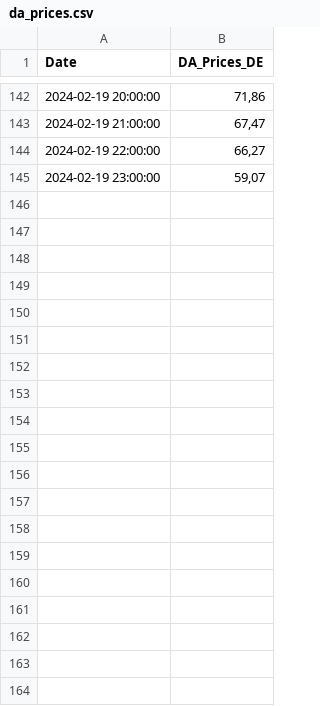
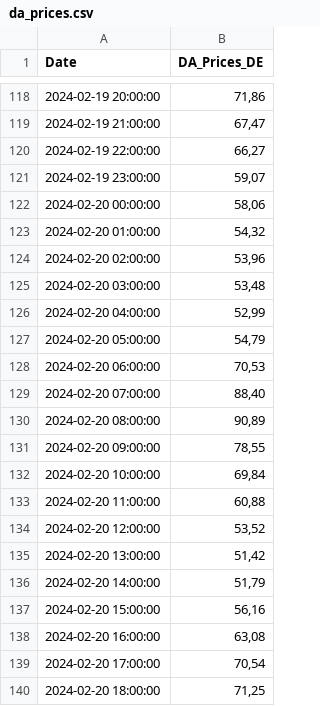
Before and after one commit to Economics-SP-V/BDEW-Showroom, a CSV file: da_prices.csv, drawn as a sheet; only a part is shown, gaps mark what is left out; the diff covers the shown part only; the diff names each change by its address in the sheet, - before the commit and + after, or states it on an @@ line.

```diff
--- a/da_prices.csv
+++ b/da_prices.csv
+row 122: 2024-02-20 00:00:00 | 58,06
+row 123: 2024-02-20 01:00:00 | 54,32
+row 124: 2024-02-20 02:00:00 | 53,96
+row 125: 2024-02-20 03:00:00 | 53,48
+row 126: 2024-02-20 04:00:00 | 52,99
+row 127: 2024-02-20 05:00:00 | 54,79
+row 128: 2024-02-20 06:00:00 | 70,53
+row 129: 2024-02-20 07:00:00 | 88,40
+row 130: 2024-02-20 08:00:00 | 90,89
+row 131: 2024-02-20 09:00:00 | 78,55
+row 132: 2024-02-20 10:00:00 | 69,84
+row 133: 2024-02-20 11:00:00 | 60,88
+row 134: 2024-02-20 12:00:00 | 53,52
+row 135: 2024-02-20 13:00:00 | 51,42
+row 136: 2024-02-20 14:00:00 | 51,79
+row 137: 2024-02-20 15:00:00 | 56,16
+row 138: 2024-02-20 16:00:00 | 63,08
+row 139: 2024-02-20 17:00:00 | 70,54
+row 140: 2024-02-20 18:00:00 | 71,25
```
Also changed, not shown: 29 added rows and 24 removed rows elsewhere in this file, lng_prices.csv.
